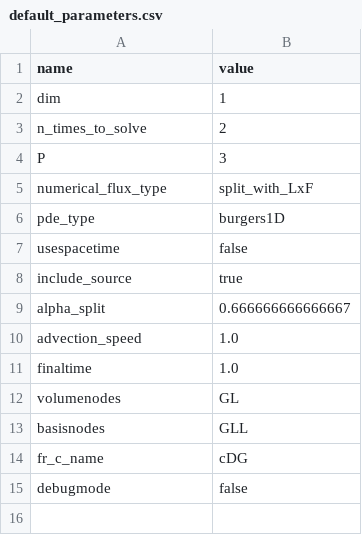
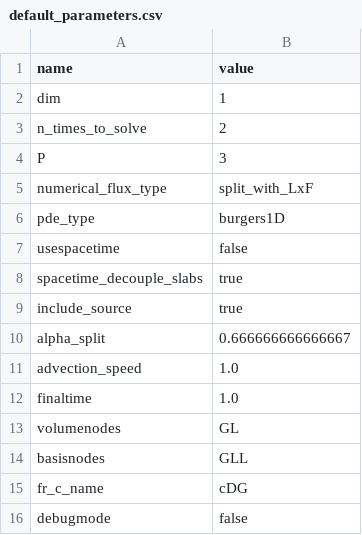
Before and after one commit to cpethrick/DG, a CSV file: default_parameters.csv, drawn as a sheet; the diff names each change by its address in the sheet, - before the commit and + after, or states it on an @@ line.

Commit message:
Decouple ST pseudo-time solve into slabs.

```diff
--- a/default_parameters.csv
+++ b/default_parameters.csv
+row 8: spacetime_decouple_slabs | true
```
Also changed, not shown: 7 other files.
